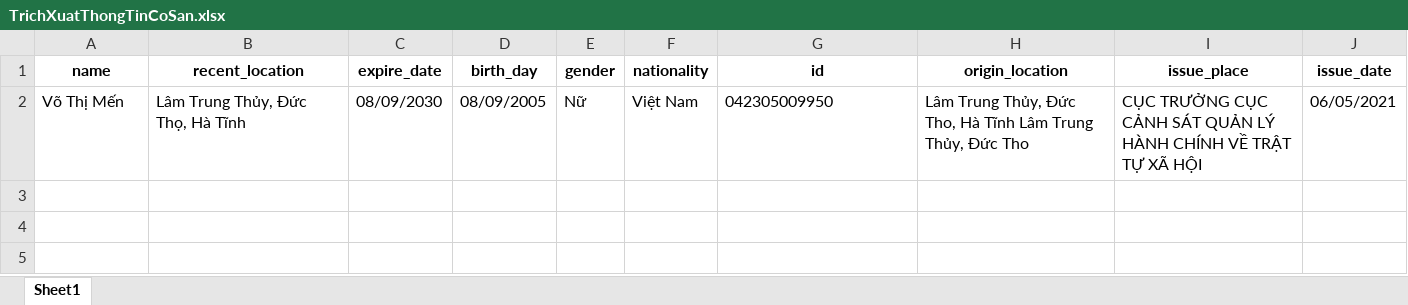
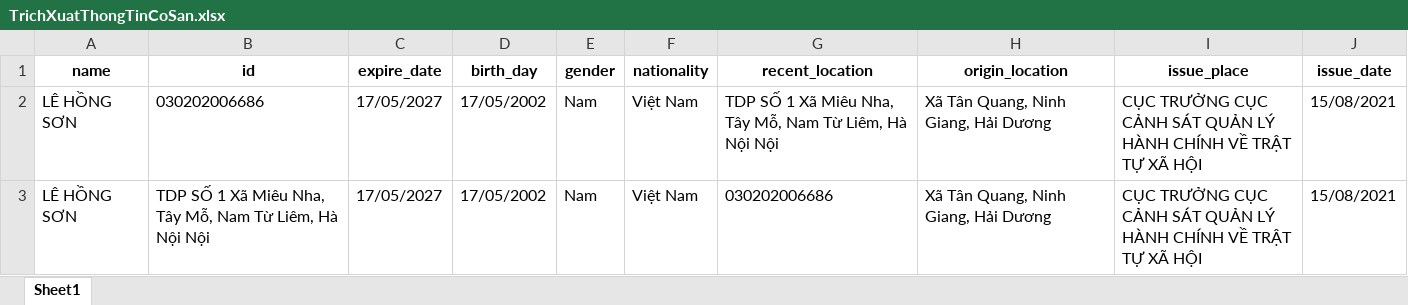
Before and after one commit to zzhunght/VN-cccd-OCR, an Excel workbook: app/handle/temp_folder/TrichXuatThongTinCoSan.xlsx, sheet Sheet1, drawn as a sheet; values as stored, in another font and other column widths than the file's, no borders; removed rows and columns are numbered as before the commit, all else as after; the diff names each change by its address in the sheet, - before the commit and + after, or states it on an @@ line.

Commit message:
fix excel

```diff
--- a/app/handle/temp_folder/TrichXuatThongTinCoSan.xlsx (sheet Sheet1)
+++ b/app/handle/temp_folder/TrichXuatThongTinCoSan.xlsx (sheet Sheet1)
-B1: recent_location
+B1: id
-G1: id
+G1: recent_location
-row 2: Võ Thị Mến | Lâm Trung Thủy, Đức Thọ, Hà Tĩnh | 08/09/2030 | 08/09/2005 | Nữ | Việt Nam | 042305009950 | Lâm Trung Thủy, Đức Tho, Hà Tĩnh Lâm Trung Thủy, Đức Tho | CỤC TRƯỞNG CỤC CẢNH SÁT QUẢN LÝ HÀNH CHÍNH VỀ TRẬT TỰ XÃ HỘI | 06/05/2021
+row 2: LÊ HỒNG SƠN | 030202006686 | 17/05/2027 | 17/05/2002 | Nam | Việt Nam | TDP SỐ 1 Xã Miêu Nha, Tây Mỗ, Nam Từ Liêm, Hà Nội Nội | Xã Tân Quang, Ninh Giang, Hải Dương | CỤC TRƯỞNG CỤC CẢNH SÁT QUẢN LÝ HÀNH CHÍNH VỀ TRẬT TỰ XÃ HỘI | 15/08/2021
+row 3: LÊ HỒNG SƠN | TDP SỐ 1 Xã Miêu Nha, Tây Mỗ, Nam Từ Liêm, Hà Nội Nội | 17/05/2027 | 17/05/2002 | Nam | Việt Nam | 030202006686 | Xã Tân Quang, Ninh Giang, Hải Dương | CỤC TRƯỞNG CỤC CẢNH SÁT QUẢN LÝ HÀNH CHÍNH VỀ TRẬT TỰ XÃ HỘI | 15/08/2021
```
Also changed, not shown: 23 other files.
